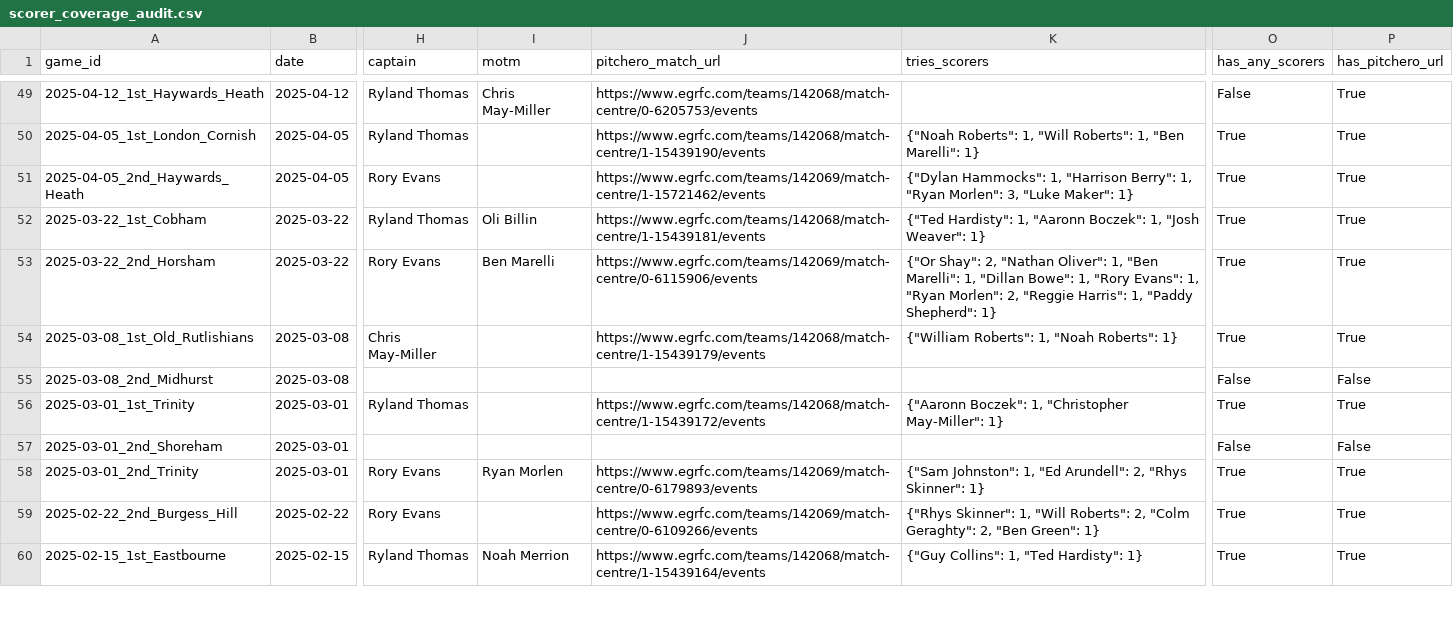
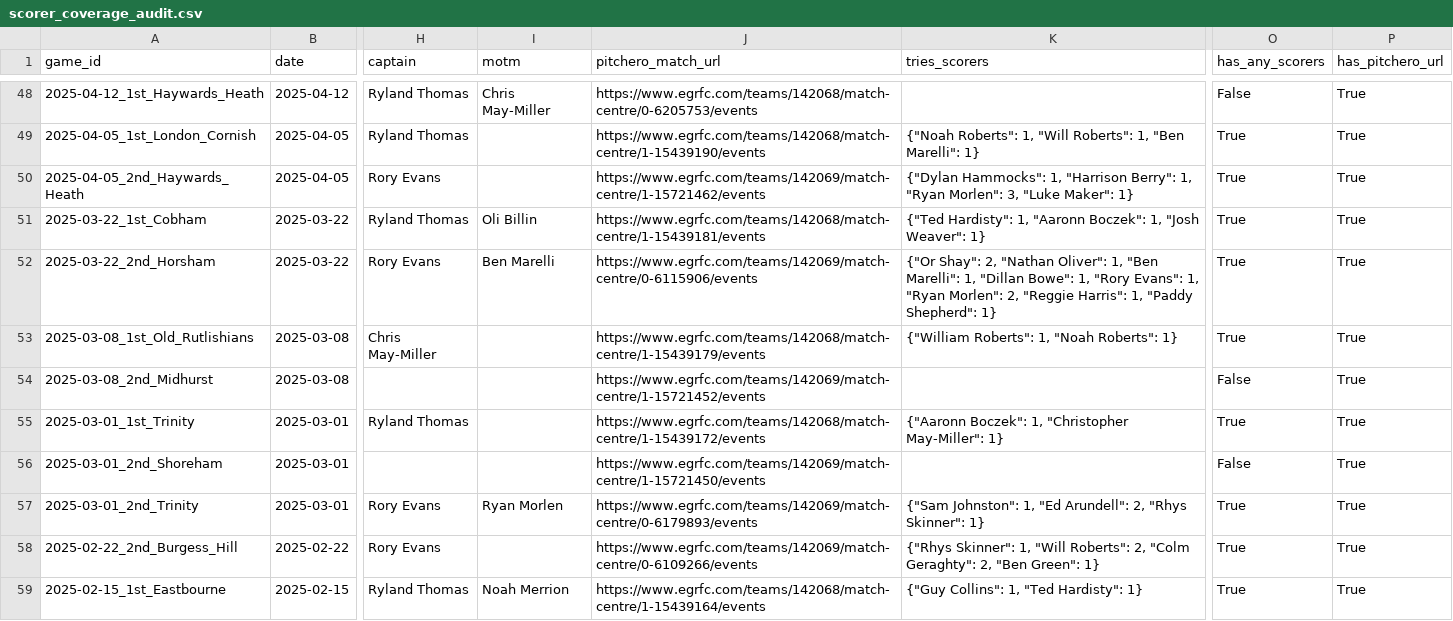
Before and after one commit to samnlindsay/egrfc-stats, a CSV file: data/backend/scorer_coverage_audit.csv, drawn as a sheet; only a part is shown, gaps mark what is left out; addresses are those after the commit; the diff covers the shown part only; the diff names each change by its address in the sheet, - before the commit and + after, or states it on an @@ line.

Commit message:
data

```diff
--- a/data/backend/scorer_coverage_audit.csv
+++ b/data/backend/scorer_coverage_audit.csv
-J54 (pitchero_match_url): (empty)
+J54 (pitchero_match_url): https://www.egrfc.com/teams/142069/match-centre/1-15721452/events
-P54 (has_pitchero_url): False
+P54 (has_pitchero_url): True
-J56 (pitchero_match_url): (empty)
+J56 (pitchero_match_url): https://www.egrfc.com/teams/142069/match-centre/1-15721450/events
-P56 (has_pitchero_url): False
+P56 (has_pitchero_url): True
```
Also changed, not shown: 1 removed row and 9 edited cells elsewhere in this file, 51 other files.
